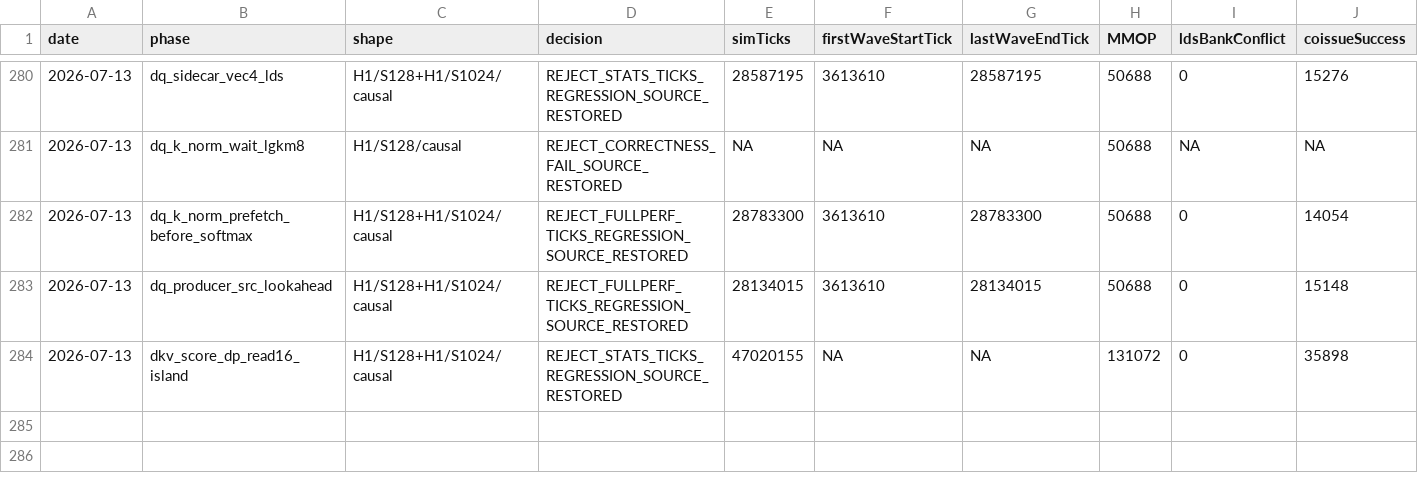
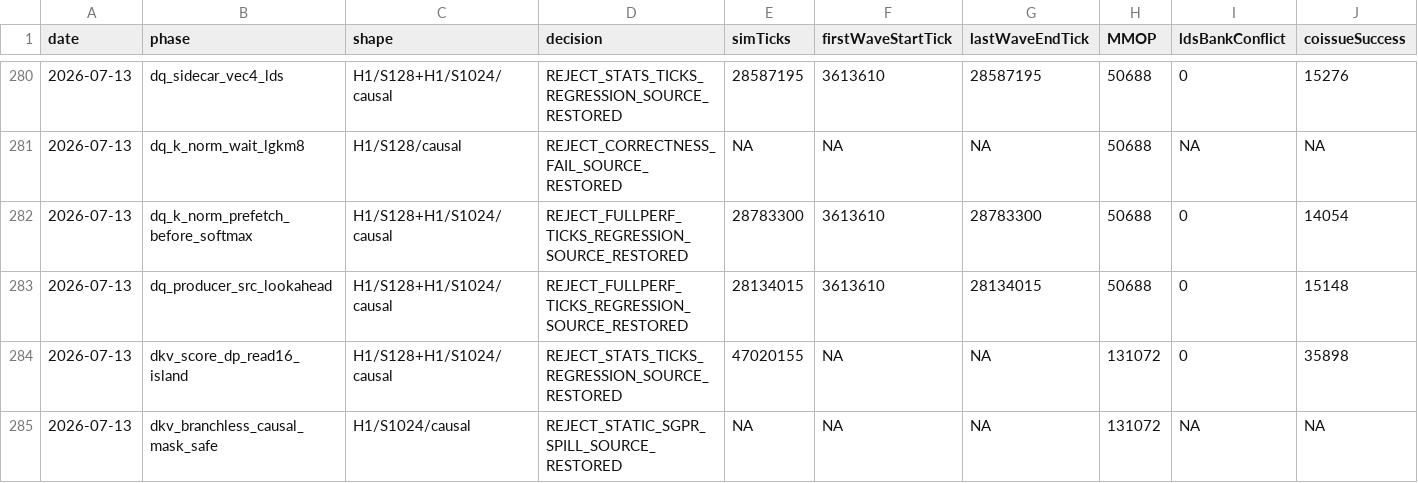
Before and after one commit to AshunFeiyu/flash-attention3, a CSV file: results/perf_ledger.csv, drawn as a sheet; only a part is shown, gaps mark what is left out; rows hold the shown columns only; the diff names each change by its address in the sheet, - before the commit and + after, or states it on an @@ line.

```diff
--- a/results/perf_ledger.csv
+++ b/results/perf_ledger.csv
+row 285: 2026-07-13 | dkv_branchless_causal_mask_safe | H1/S1024/causal | REJECT_STATIC_SGPR_SPILL_SOURCE_RESTORED | NA | NA | NA | 131072 | NA | NA
```
Also changed, not shown: 3 other files.
